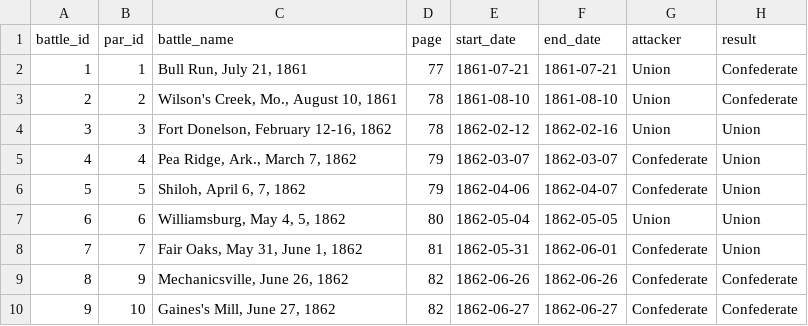
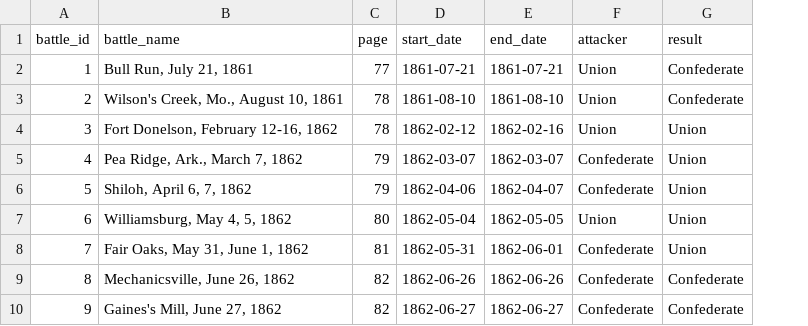
Before and after one commit to jrnold/acw_battle_data, a CSV file: rawdata/livermore1900/livermore.csv, drawn as a sheet; only a part is shown; the diff names each change by its address in the sheet, - before the commit and + after, or states it on an @@ line.

```diff
--- a/rawdata/livermore1900/livermore.csv
+++ b/rawdata/livermore1900/livermore.csv
-column B (par_id), rows 2-10: 1 | 2 | 3 | 4 | 5 | 6 | 7 | 9 | 10
```
Also changed, not shown: 10 other files.
